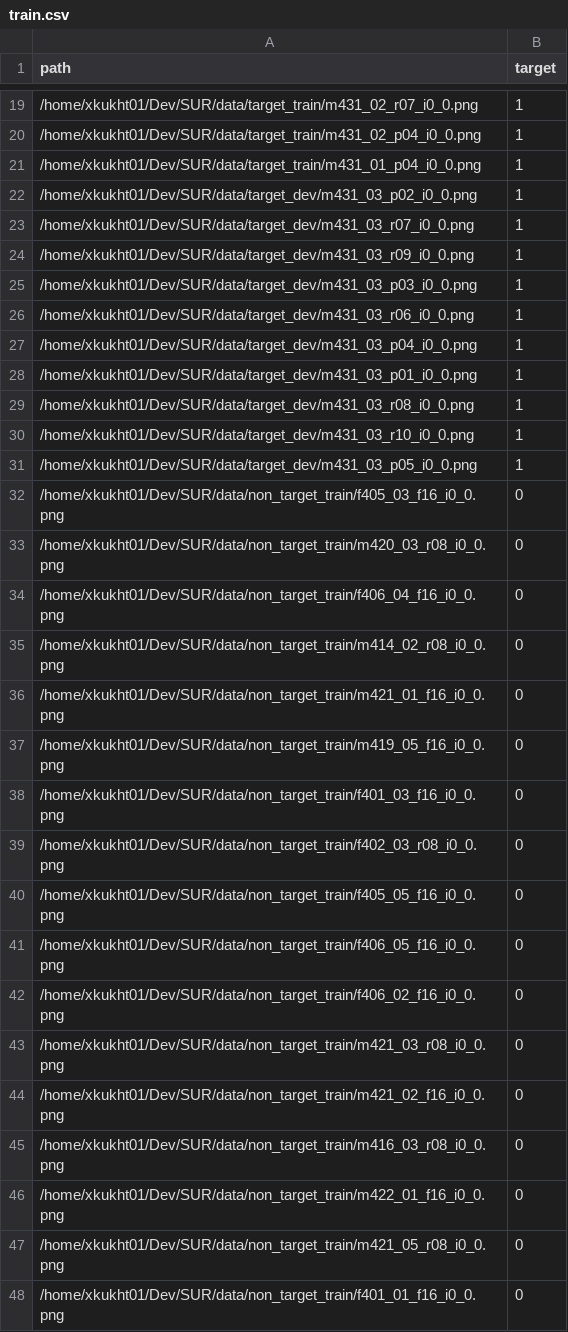
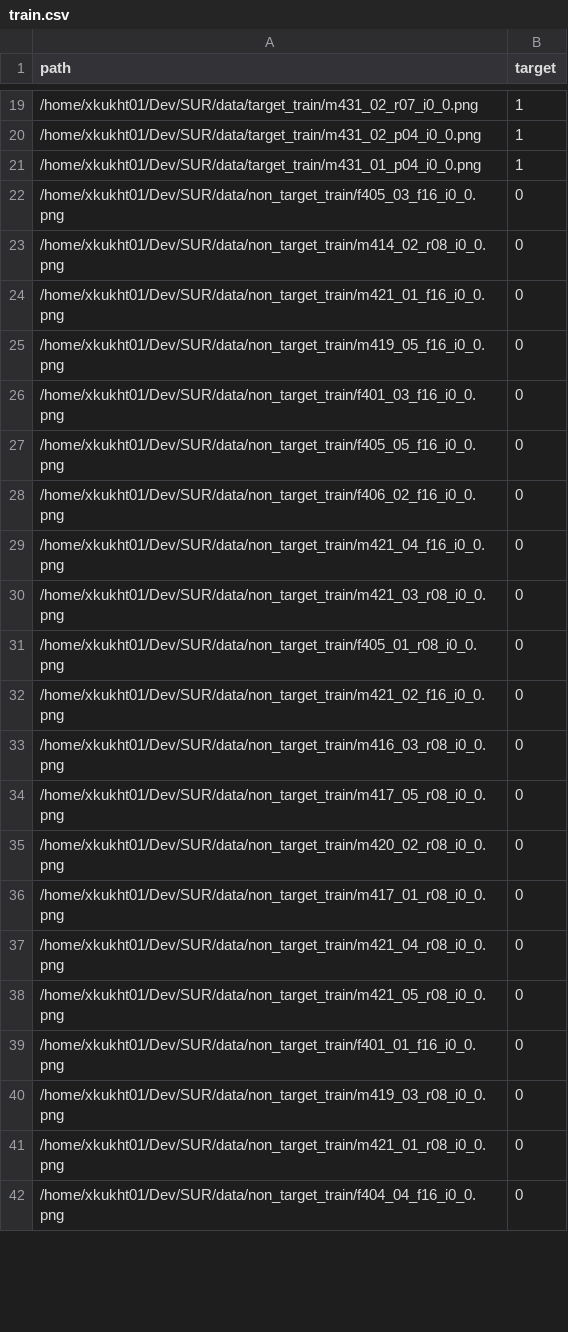
Before and after one commit to SmeysyaHromche/SUR, a CSV file: data/sur_data/image/fold_01/train.csv, drawn as a sheet; only a part is shown, gaps mark what is left out; the shorter side is filled out with more unchanged rows; the diff covers the shown part only.

```diff
--- a/data/sur_data/image/fold_01/train.csv
+++ b/data/sur_data/image/fold_01/train.csv
@@ -21,15 +21,3 @@ path,target
 /home/xkukht01/Dev/SUR/data/target_train/m431_01_p04_i0_0.png,1
-/home/xkukht01/Dev/SUR/data/target_dev/m431_03_p02_i0_0.png,1
-/home/xkukht01/Dev/SUR/data/target_dev/m431_03_r07_i0_0.png,1
-/home/xkukht01/Dev/SUR/data/target_dev/m431_03_r09_i0_0.png,1
-/home/xkukht01/Dev/SUR/data/target_dev/m431_03_p03_i0_0.png,1
-/home/xkukht01/Dev/SUR/data/target_dev/m431_03_r06_i0_0.png,1
-/home/xkukht01/Dev/SUR/data/target_dev/m431_03_p04_i0_0.png,1
-/home/xkukht01/Dev/SUR/data/target_dev/m431_03_p01_i0_0.png,1
-/home/xkukht01/Dev/SUR/data/target_dev/m431_03_r08_i0_0.png,1
-/home/xkukht01/Dev/SUR/data/target_dev/m431_03_r10_i0_0.png,1
-/home/xkukht01/Dev/SUR/data/target_dev/m431_03_p05_i0_0.png,1
 /home/xkukht01/Dev/SUR/data/non_target_train/f405_03_f16_i0_0.png,0
-/home/xkukht01/Dev/SUR/data/non_target_train/m420_03_r08_i0_0.png,0
-/home/xkukht01/Dev/SUR/data/non_target_train/f406_04_f16_i0_0.png,0
 /home/xkukht01/Dev/SUR/data/non_target_train/m414_02_r08_i0_0.png,0
@@ -38,10 +26,13 @@ path,target
 /home/xkukht01/Dev/SUR/data/non_target_train/f401_03_f16_i0_0.png,0
-/home/xkukht01/Dev/SUR/data/non_target_train/f402_03_r08_i0_0.png,0
 /home/xkukht01/Dev/SUR/data/non_target_train/f405_05_f16_i0_0.png,0
-/home/xkukht01/Dev/SUR/data/non_target_train/f406_05_f16_i0_0.png,0
 /home/xkukht01/Dev/SUR/data/non_target_train/f406_02_f16_i0_0.png,0
+/home/xkukht01/Dev/SUR/data/non_target_train/m421_04_f16_i0_0.png,0
 /home/xkukht01/Dev/SUR/data/non_target_train/m421_03_r08_i0_0.png,0
+/home/xkukht01/Dev/SUR/data/non_target_train/f405_01_r08_i0_0.png,0
 /home/xkukht01/Dev/SUR/data/non_target_train/m421_02_f16_i0_0.png,0
 /home/xkukht01/Dev/SUR/data/non_target_train/m416_03_r08_i0_0.png,0
-/home/xkukht01/Dev/SUR/data/non_target_train/m422_01_f16_i0_0.png,0
+/home/xkukht01/Dev/SUR/data/non_target_train/m417_05_r08_i0_0.png,0
+/home/xkukht01/Dev/SUR/data/non_target_train/m420_02_r08_i0_0.png,0
+/home/xkukht01/Dev/SUR/data/non_target_train/m417_01_r08_i0_0.png,0
+/home/xkukht01/Dev/SUR/data/non_target_train/m421_04_r08_i0_0.png,0
 /home/xkukht01/Dev/SUR/data/non_target_train/m421_05_r08_i0_0.png,0
```
Also changed, not shown: 12 added rows, 27 removed rows and 14 edited cells elsewhere in this file, data/sur_data/audio/fold_00/train.csv, data/sur_data/audio/fold_01/train.csv, 11 other files.
